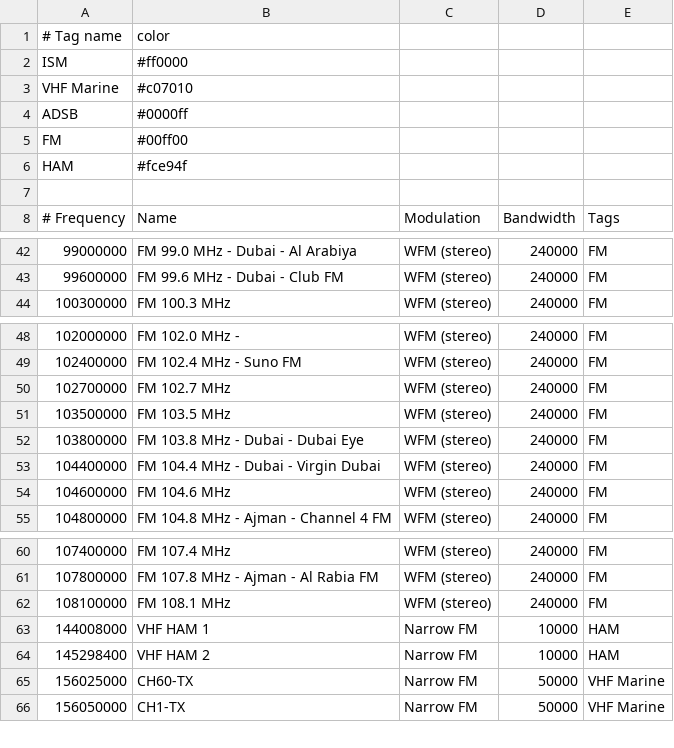
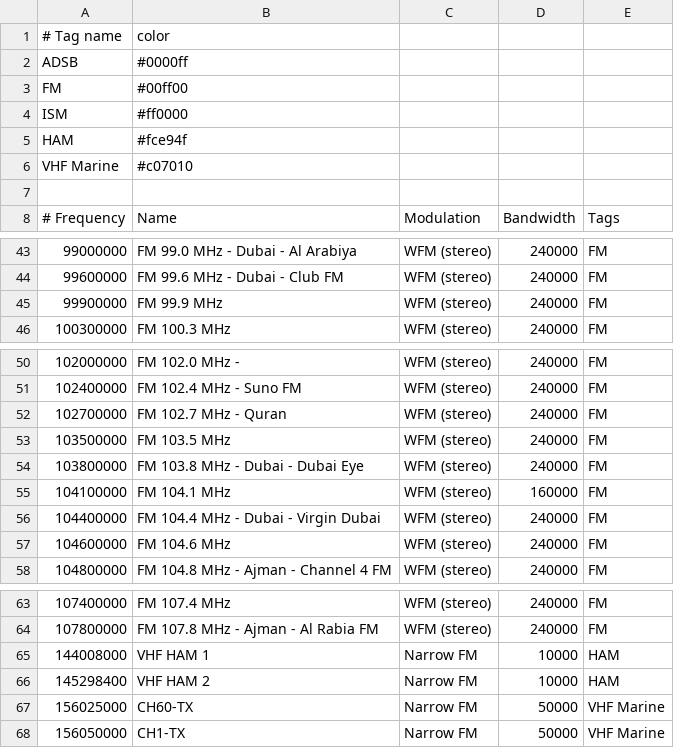
Before and after one commit to jalsaman/sdr, a CSV file: gqrx/bookmarks.csv, drawn as a sheet; only a part is shown, gaps mark what is left out; the diff covers the shown part only.

```diff
--- a/gqrx/bookmarks.csv
+++ b/gqrx/bookmarks.csv
@@ -1,7 +1,7 @@
 # Tag name          ;  color
-ISM                 ; #ff0000
-VHF Marine          ; #c07010
 ADSB                ; #0000ff
 FM                  ; #00ff00
+ISM                 ; #ff0000
 HAM                 ; #fce94f
+VHF Marine          ; #c07010
 
@@ -43,2 +44,3 @@ HAM                 ; #fce94f
     99600000; FM 99.6 MHz - Dubai - Club FM; WFM (stereo)        ;     240000; FM
+    99900000; FM 99.9 MHz              ; WFM (stereo)        ;     240000; FM
    100300000; FM 100.3 MHz             ; WFM (stereo)        ;     240000; FM
@@ -49,5 +51,6 @@ HAM                 ; #fce94f
    102400000; FM 102.4 MHz - Suno FM   ; WFM (stereo)        ;     240000; FM
-   102700000; FM 102.7 MHz             ; WFM (stereo)        ;     240000; FM
+   102700000; FM 102.7 MHz - Quran     ; WFM (stereo)        ;     240000; FM
    103500000; FM 103.5 MHz             ; WFM (stereo)        ;     240000; FM
    103800000; FM 103.8 MHz - Dubai - Dubai Eye; WFM (stereo)        ;     240000; FM
+   104100000; FM 104.1 MHz             ; WFM (stereo)        ;     160000; FM
    104400000; FM 104.4 MHz - Dubai - Virgin Dubai; WFM (stereo)        ;     240000; FM
@@ -61,3 +64,2 @@ HAM                 ; #fce94f
    107800000; FM 107.8 MHz - Ajman - Al Rabia FM; WFM (stereo)        ;     240000; FM
-   108100000; FM 108.1 MHz             ; WFM (stereo)        ;     240000; FM
    144008000; VHF HAM 1                ; Narrow FM           ;      10000; HAM
```
Also changed, not shown: 8 added rows and 7 edited cells elsewhere in this file.
